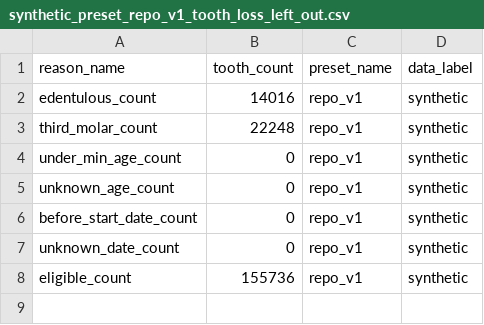
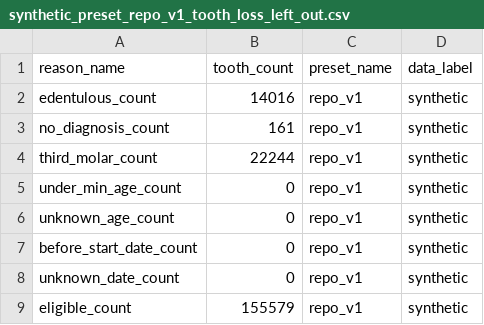
Before and after one commit to healthtransformationlab/health-transformation-lab-nlp, a CSV file: data/datasets/presets/synthetic_preset_repo_v1_tooth_loss_left_out.csv, drawn as a sheet.

```diff
--- a/data/datasets/presets/synthetic_preset_repo_v1_tooth_loss_left_out.csv
+++ b/data/datasets/presets/synthetic_preset_repo_v1_tooth_loss_left_out.csv
@@ -2,3 +2,4 @@ reason_name,tooth_count,preset_name,data_label
 edentulous_count,14016,repo_v1,synthetic
-third_molar_count,22248,repo_v1,synthetic
+no_diagnosis_count,161,repo_v1,synthetic
+third_molar_count,22244,repo_v1,synthetic
 under_min_age_count,0,repo_v1,synthetic
@@ -7,2 +8,2 @@ before_start_date_count,0,repo_v1,synthetic
 unknown_date_count,0,repo_v1,synthetic
-eligible_count,155736,repo_v1,synthetic
+eligible_count,155579,repo_v1,synthetic
```
Also changed, not shown: data/datasets/presets/synthetic_preset_exploratory_1_tooth_loss_left_out.csv, data/datasets/presets/synthetic_preset_exploratory_1_tooth_loss_scores.csv, 34 other files.
